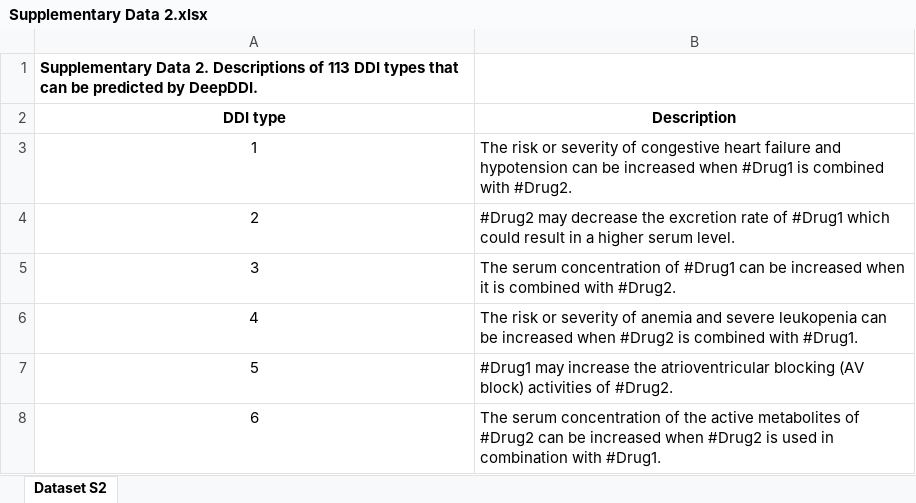
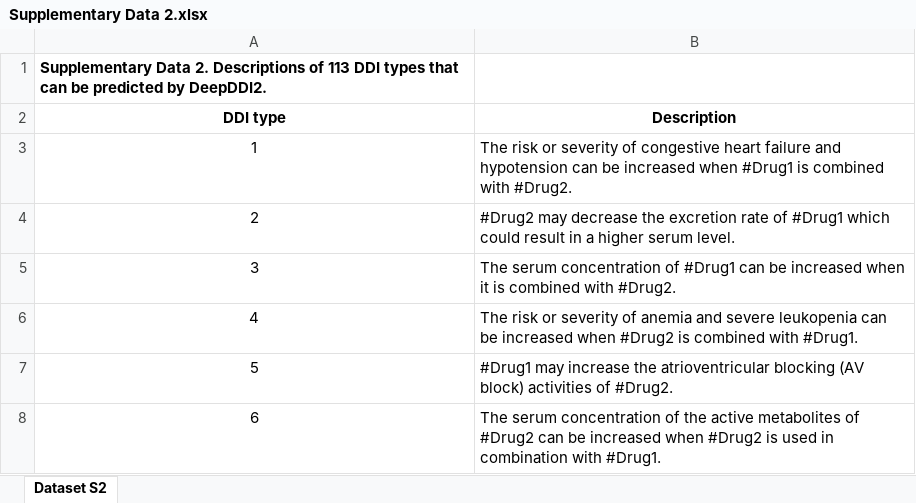
Before and after one commit to deepddi-transfer-learning/deepddi, an Excel workbook: Supplementary_Information/Supplementary Data 2.xlsx, sheet Dataset S2, drawn as a sheet; only a part is shown; values as stored, in another font and other column widths than the file's, no borders; the diff names each change by its address in the sheet, - before the commit and + after, or states it on an @@ line.

```diff
--- a/Supplementary_Information/Supplementary Data 2.xlsx (sheet Dataset S2)
+++ b/Supplementary_Information/Supplementary Data 2.xlsx (sheet Dataset S2)
-A1 (DDI type): …predicted by DeepDDI.
+A1 (DDI type): …predicted by DeepDDI2.
```
Also changed, not shown: 1 other file.
